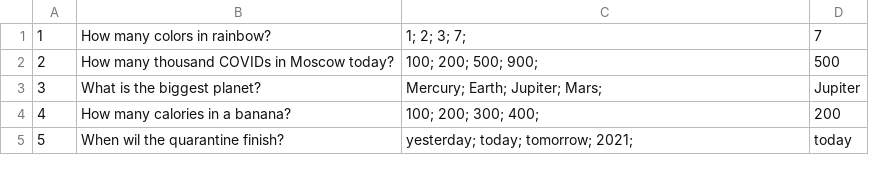
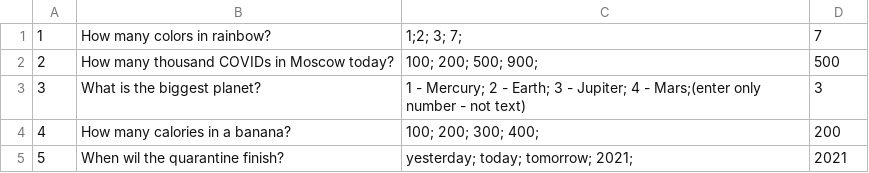
Before and after one commit to DyadkinMaxim/2020-05-otus-spring-Dyadkin, a CSV file: hw-26-05/src/main/resources/questions.csv, drawn as a sheet; the diff names each change by its address in the sheet, - before the commit and + after, or states it on an @@ line.

```diff
--- a/hw-26-05/src/main/resources/questions.csv
+++ b/hw-26-05/src/main/resources/questions.csv
-C1: 1; 2; 3; 7;
+C1: 1;2; 3; 7;
-C3: Mercury; Earth; Jupiter; Mars;
+C3: 1 - Mercury; 2 - Earth; 3 - Jupiter; 4 - Mars;(enter only number - not text)
-D3: Jupiter
+D3: 3
-D5: today
+D5: 2021
```
Also changed, not shown: 11 other files.
